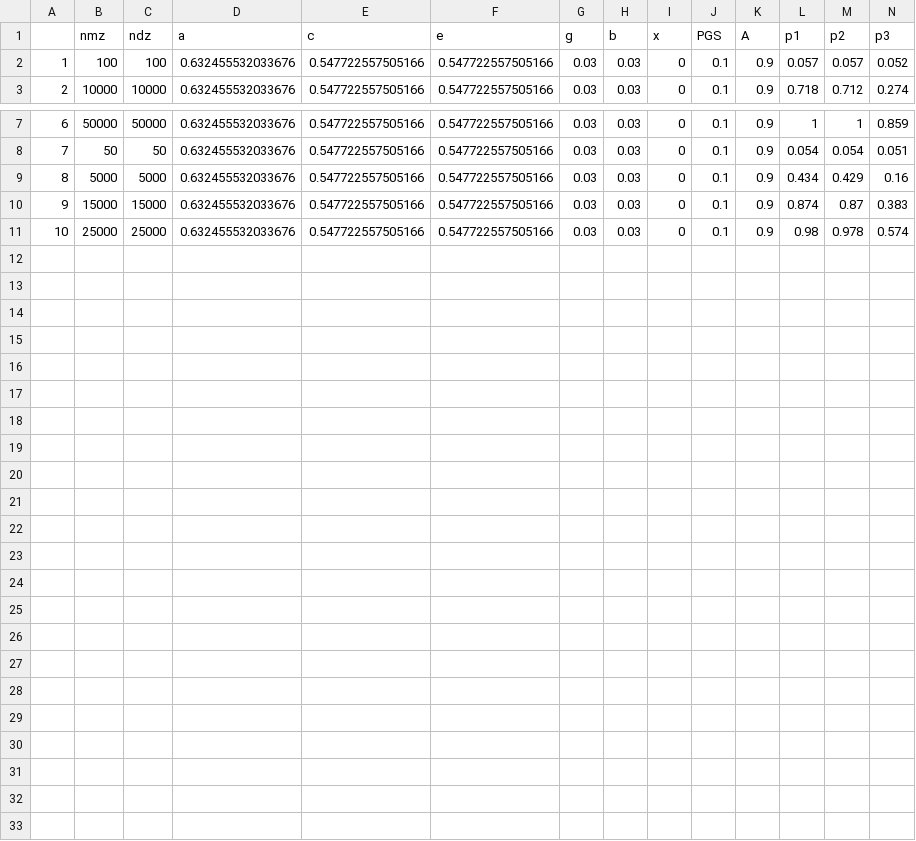
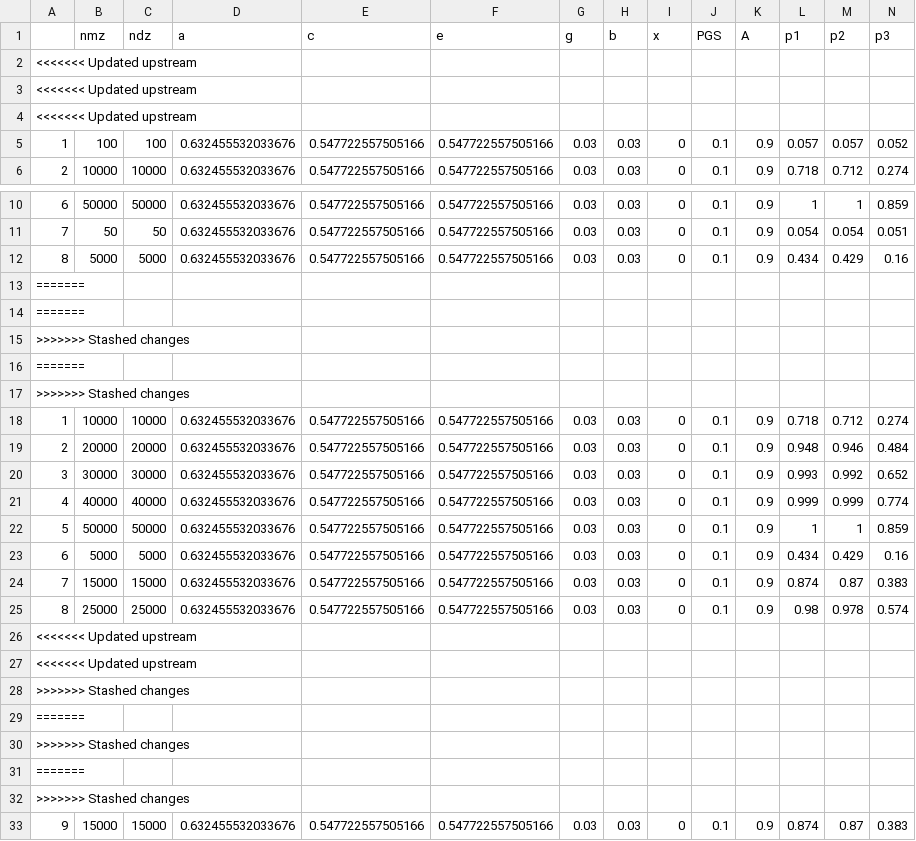
Before and after one commit to josefinabernardo/covAC-simulation-study-2024, a CSV file: sample_power.csv, drawn as a sheet; only a part is shown, gaps mark what is left out; the shorter side is filled out with more unchanged rows; rows hold the shown columns only; the diff names each change by its address in the sheet, - before the commit and + after, or states it on an @@ line.

```diff
--- a/sample_power.csv
+++ b/sample_power.csv
+row 2: <<<<<<< Updated upstream
+row 3: <<<<<<< Updated upstream
+row 4: <<<<<<< Updated upstream
+row 13: =======
+row 14: =======
+row 15: >>>>>>> Stashed changes
+row 16: =======
+row 17: >>>>>>> Stashed changes
+row 18: 1 | 10000 | 10000 | 0.632455532033676 | 0.547722557505166 | 0.547722557505166 | 0.03 | 0.03 | 0 | 0.1 | 0.9 | 0.718 | 0.712 | 0.274
+row 19: 2 | 20000 | 20000 | 0.632455532033676 | 0.547722557505166 | 0.547722557505166 | 0.03 | 0.03 | 0 | 0.1 | 0.9 | 0.948 | 0.946 | 0.484
+row 20: 3 | 30000 | 30000 | 0.632455532033676 | 0.547722557505166 | 0.547722557505166 | 0.03 | 0.03 | 0 | 0.1 | 0.9 | 0.993 | 0.992 | 0.652
+row 21: 4 | 40000 | 40000 | 0.632455532033676 | 0.547722557505166 | 0.547722557505166 | 0.03 | 0.03 | 0 | 0.1 | 0.9 | 0.999 | 0.999 | 0.774
+row 22: 5 | 50000 | 50000 | 0.632455532033676 | 0.547722557505166 | 0.547722557505166 | 0.03 | 0.03 | 0 | 0.1 | 0.9 | 1 | 1 | 0.859
+row 23: 6 | 5000 | 5000 | 0.632455532033676 | 0.547722557505166 | 0.547722557505166 | 0.03 | 0.03 | 0 | 0.1 | 0.9 | 0.434 | 0.429 | 0.16
+row 24: 7 | 15000 | 15000 | 0.632455532033676 | 0.547722557505166 | 0.547722557505166 | 0.03 | 0.03 | 0 | 0.1 | 0.9 | 0.874 | 0.87 | 0.383
+row 25: 8 | 25000 | 25000 | 0.632455532033676 | 0.547722557505166 | 0.547722557505166 | 0.03 | 0.03 | 0 | 0.1 | 0.9 | 0.98 | 0.978 | 0.574
+row 26: <<<<<<< Updated upstream
+row 27: <<<<<<< Updated upstream
+row 28: >>>>>>> Stashed changes
+row 29: =======
+row 30: >>>>>>> Stashed changes
+row 31: =======
+row 32: >>>>>>> Stashed changes
```
Also changed, not shown: sample_params.csv, 31 other files.
